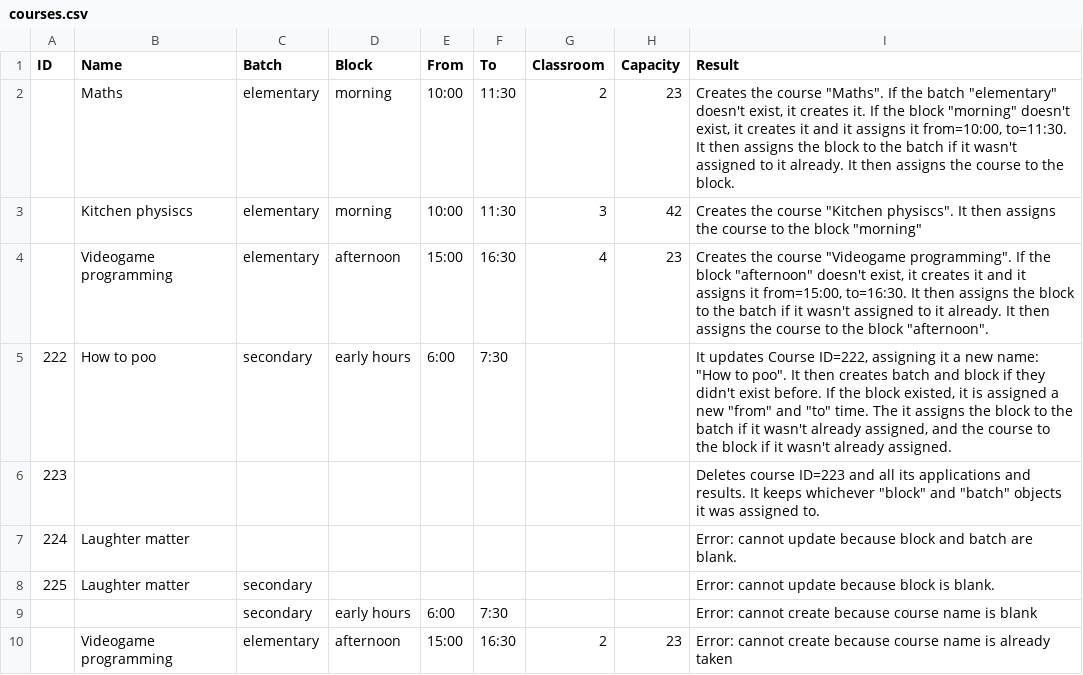
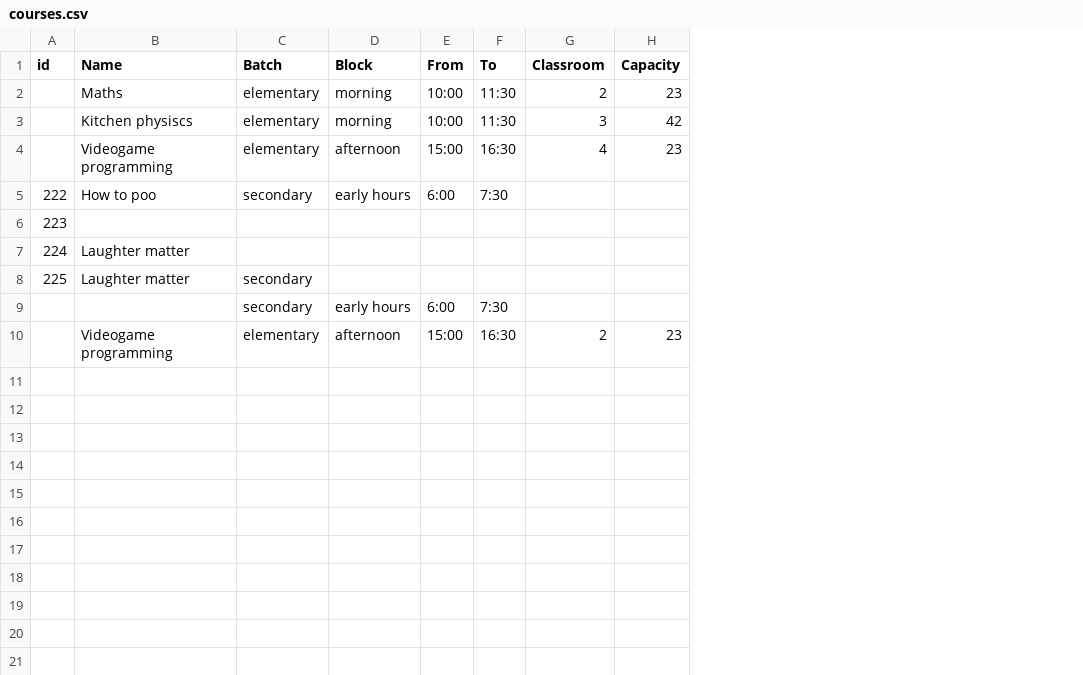
Before and after one commit to pablomarambio/course-application, a CSV file: spec/test_files/courses.csv, drawn as a sheet; the diff names each change by its address in the sheet, - before the commit and + after, or states it on an @@ line.

Commit message:
headers validation for CSV uploads
upload will fail with validation errors if any of the required columns
are missing + test cases

```diff
--- a/spec/test_files/courses.csv
+++ b/spec/test_files/courses.csv
-column I (Result), rows 2-10: Creates the course "Maths". If the batch "elementary" doesn't exist, it creates it. If the block "morning" doesn't exist, it creates it and it assigns it from=10:00, to=11:30. It then assigns the block to the batch if it wasn't assigned to it already. It then assigns the course to the block. | Creates the course "Kitchen physiscs". It then assigns the course to the block "morning" | Creates the course "Videogame programming". If the block "afternoon" doesn't exist, it creates it and it assigns it from=15:00, to=16:30. It then assigns the block to the batch if it wasn't assigned to it already. It then assigns the course to the block "afternoon". | It updates Course ID=222, assigning it a new name: "How to poo". It then creates batch and block if they didn't exist before. If the block existed, it is assigned a new "from" and "to" time. The it assigns the block to the batch if it wasn't already assigned, and the course to the block if it wasn't already assigned. | Deletes course ID=223 and all its applications and results. It keeps whichever "block" and "batch" objects it was assigned to. | Error: cannot update because block and batch are blank. | Error: cannot update because block is blank. | Error: cannot create because course name is blank | Error: cannot create because course name is already taken
-A1: ID
+A1: id
```
Also changed, not shown: spec/test_files/students_with_blanks.csv, 10 other files.
